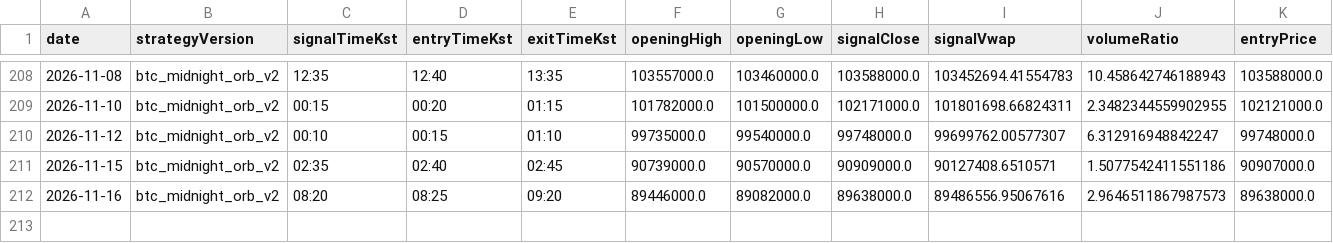
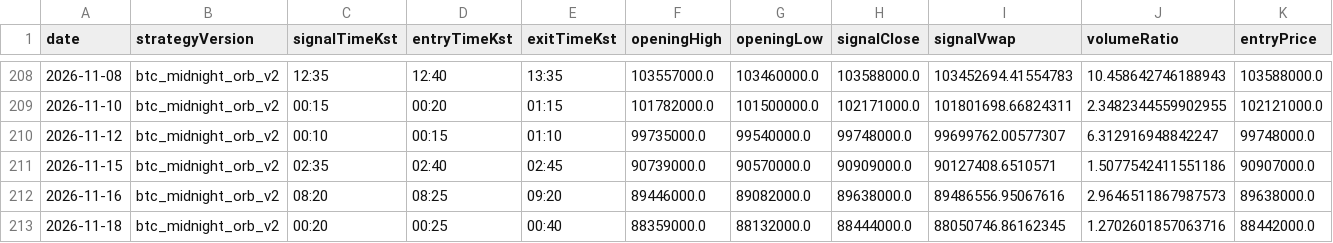
Before and after one commit to jkdevjob/jkquant, a CSV file: data/crypto-research/baseline-trades.csv, drawn as a sheet; only a part is shown, gaps mark what is left out; rows hold the shown columns only; the diff names each change by its address in the sheet, - before the commit and + after, or states it on an @@ line.

```diff
--- a/data/crypto-research/baseline-trades.csv
+++ b/data/crypto-research/baseline-trades.csv
+row 213: 2026-11-18 | btc_midnight_orb_v2 | 00:20 | 00:25 | 00:40 | 88359000.0 | 88132000.0 | 88444000.0 | 88050746.86162345 | 1.2702601857063716 | 88442000.0
```
Also changed, not shown: data/crypto-research/baseline-decisions.csv, data/crypto-research/dip24-decisions.csv, 8 other files.
